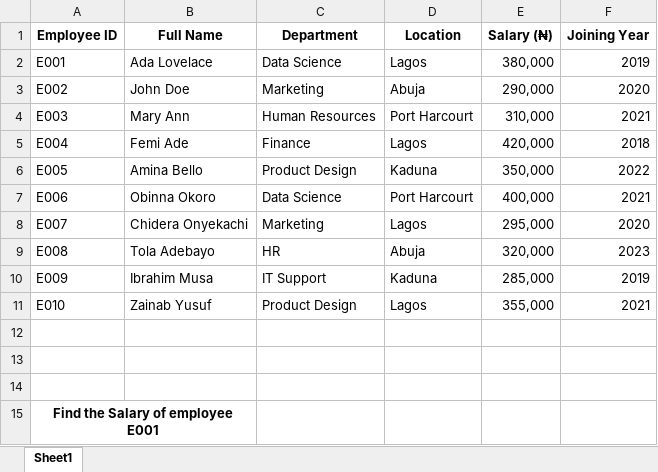
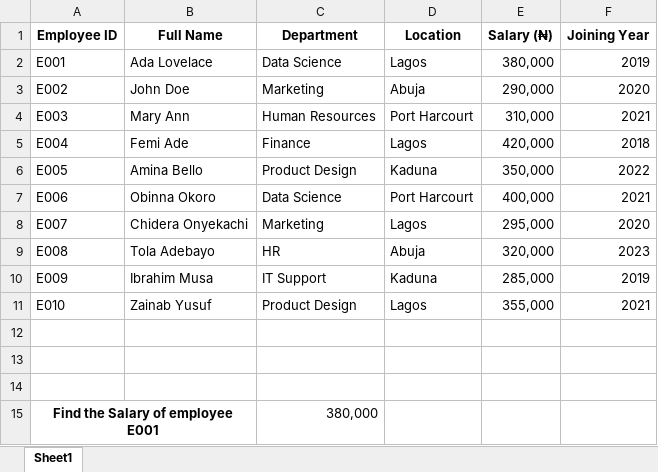
Before and after one commit to HerryTech/Excel-from-scratch, an Excel workbook: stage_2/Lookup_Functions (Part 1)/Lookup_functions(Part 1).xlsx, sheet Sheet1, drawn as a sheet; values as stored, in another font and other column widths than the file's, no borders; the diff names each change by its address in the sheet, - before the commit and + after, or states it on an @@ line.

Commit message:
Update

```diff
--- a/stage_2/Lookup_Functions (Part 1)/Lookup_functions(Part 1).xlsx (sheet Sheet1)
+++ b/stage_2/Lookup_Functions (Part 1)/Lookup_functions(Part 1).xlsx (sheet Sheet1)
-C15 (Department): (empty)
+C15 (Department): 380,000
```
